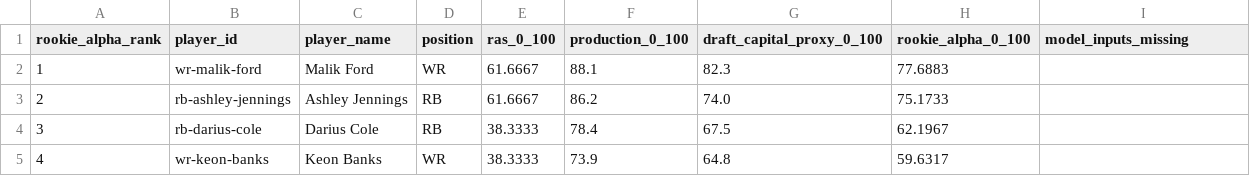
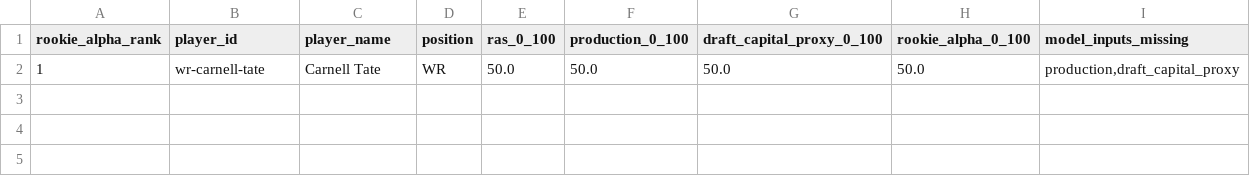
Before and after one commit to Prometheus-Frameworks/TIBER-Rookies, a CSV file: exports/promoted/rookie-alpha/2026_rookie_alpha_predraft_v0.csv, drawn as a sheet.

Commit message:
Use sourced 2026 real seed data and regenerate rookie alpha outputs

```diff
--- a/exports/promoted/rookie-alpha/2026_rookie_alpha_predraft_v0.csv
+++ b/exports/promoted/rookie-alpha/2026_rookie_alpha_predraft_v0.csv
@@ -1,5 +1,2 @@
 rookie_alpha_rank,player_id,player_name,position,ras_0_100,production_0_100,draft_capital_proxy_0_100,rookie_alpha_0_100,model_inputs_missing
-1,wr-malik-ford,Malik Ford,WR,61.6667,88.1,82.3,77.6883,
-2,rb-ashley-jennings,Ashley Jennings,RB,61.6667,86.2,74.0,75.1733,
-3,rb-darius-cole,Darius Cole,RB,38.3333,78.4,67.5,62.1967,
-4,wr-keon-banks,Keon Banks,WR,38.3333,73.9,64.8,59.6317,
+1,wr-carnell-tate,Carnell Tate,WR,50.0,50.0,50.0,50.0,"production,draft_capital_proxy"
```
Also changed, not shown: 6 other files.
